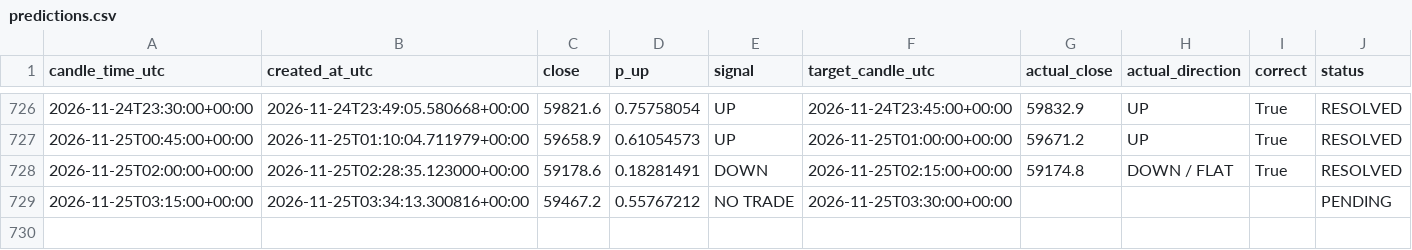
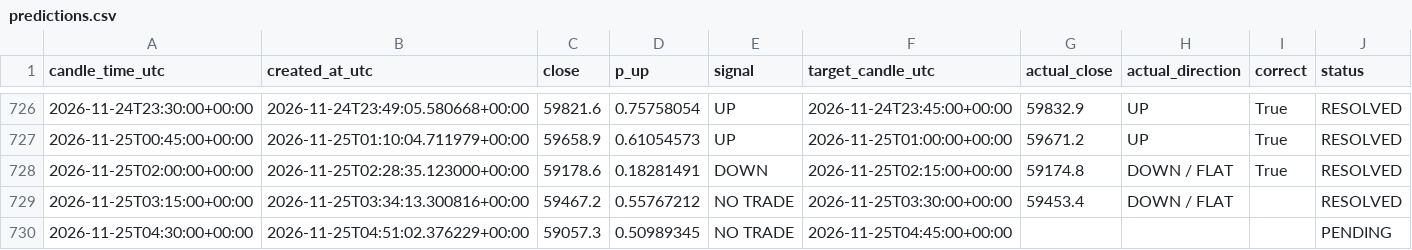
Before and after one commit to timothy12wins-ctrl/btc-signal-bot, a CSV file: data/predictions.csv, drawn as a sheet; only a part is shown, gaps mark what is left out.

```diff
--- a/data/predictions.csv
+++ b/data/predictions.csv
@@ -728,2 +728,3 @@ candle_time_utc,created_at_utc,close,p_up,signal,target_candle_utc,actual_close,
 2026-11-25T02:00:00+00:00,2026-11-25T02:28:35.123000+00:00,59178.6,0.18281491,DOWN,2026-11-25T02:15:00+00:00,59174.8,DOWN / FLAT,True,RESOLVED
-2026-11-25T03:15:00+00:00,2026-11-25T03:34:13.300816+00:00,59467.2,0.55767212,NO TRADE,2026-11-25T03:30:00+00:00,,,,PENDING
+2026-11-25T03:15:00+00:00,2026-11-25T03:34:13.300816+00:00,59467.2,0.55767212,NO TRADE,2026-11-25T03:30:00+00:00,59453.4,DOWN / FLAT,,RESOLVED
+2026-11-25T04:30:00+00:00,2026-11-25T04:51:02.376229+00:00,59057.3,0.50989345,NO TRADE,2026-11-25T04:45:00+00:00,,,,PENDING
```
